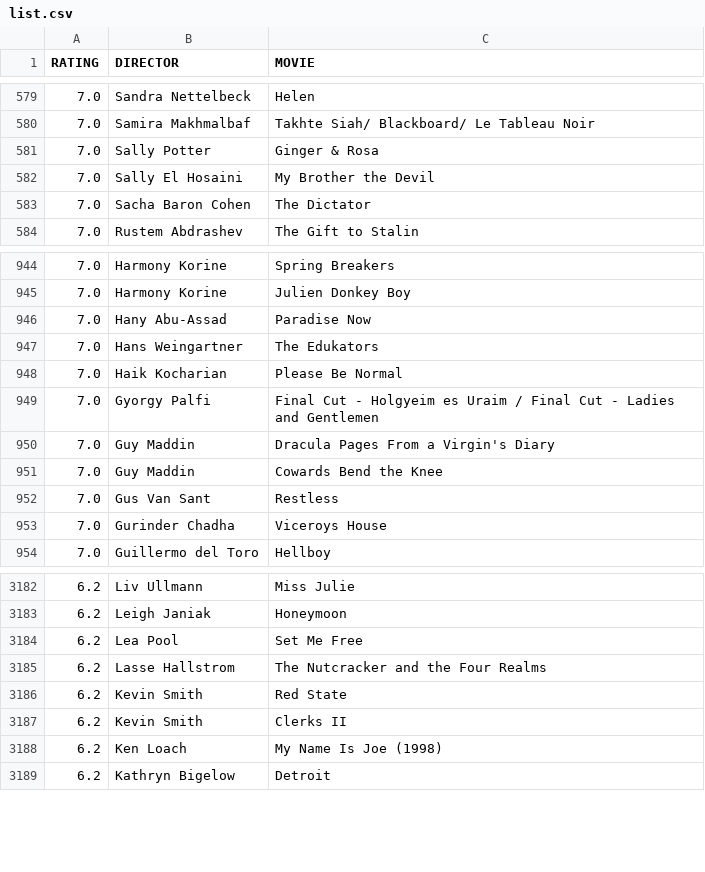
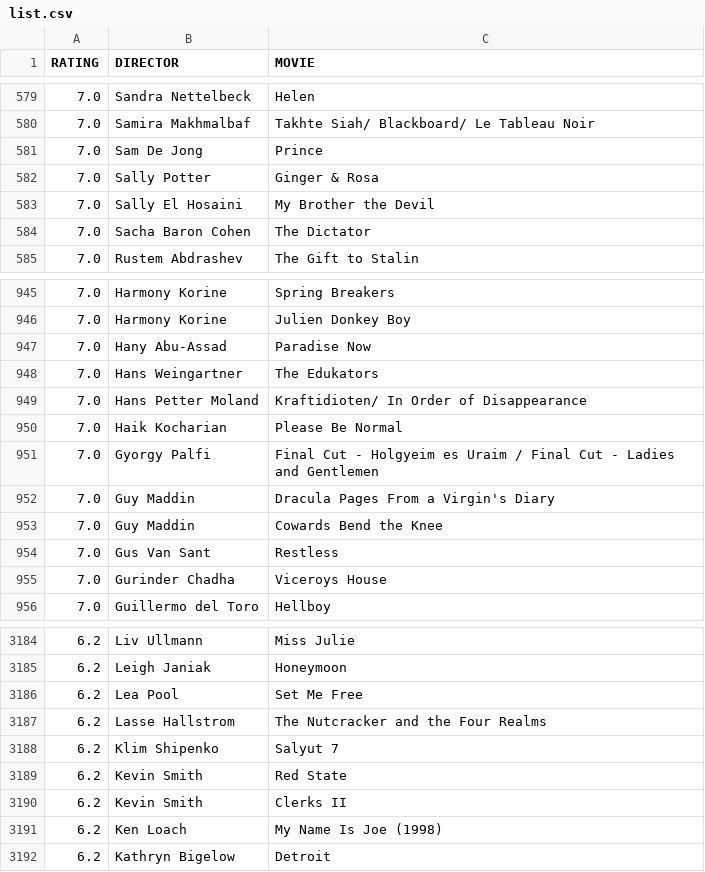
Before and after one commit to gammaray05/scarufficinema, a CSV file: list.csv, drawn as a sheet; only a part is shown, gaps mark what is left out; the diff names each change by its address in the sheet, - before the commit and + after, or states it on an @@ line.

Commit message:
update 13 feb 19

```diff
--- a/list.csv
+++ b/list.csv
+row 581: 7.0 | Sam De Jong | Prince
+row 949: 7.0 | Hans Petter Moland | Kraftidioten/ In Order of Disappearance
+row 3188: 6.2 | Klim Shipenko | Salyut 7
```
